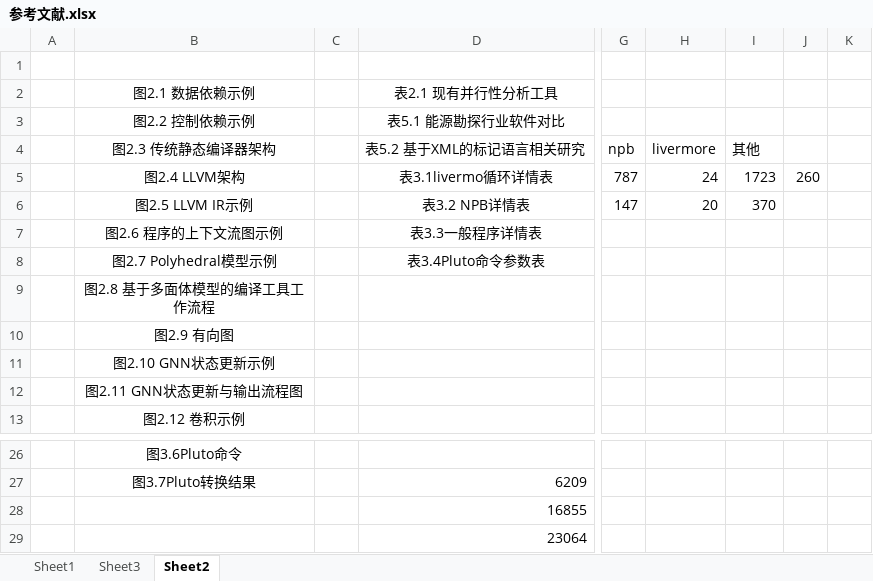
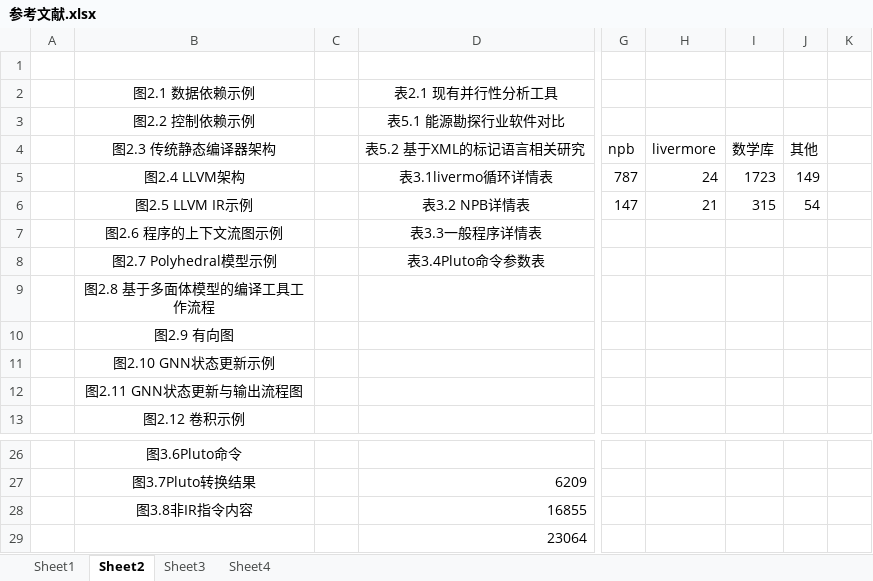
Before and after one commit to wsl071134/MyPaper, an Excel workbook: 参考文献/论文参考文献/参考文献.xlsx, sheet Sheet2, drawn as a sheet; only a part is shown, gaps mark what is left out; values as stored, in another font and other column widths than the file's, no borders; the diff names each change by its address in the sheet, - before the commit and + after, or states it on an @@ line.

```diff
--- a/参考文献/论文参考文献/参考文献.xlsx (sheet Sheet2)
+++ b/参考文献/论文参考文献/参考文献.xlsx (sheet Sheet2)
+sheet tab: Sheet4
@@ sheet tab order changed: Sheet1 | Sheet2 | Sheet3 | Sheet4 @@
-I4: 其他
+I4: 数学库
-J4: (empty)
+J4: 其他
-J5: 260
+J5: 149
-H6: 20
+H6: 21
-I6: 370
+I6: 315
-J6: (empty)
+J6: 54
-B28: (empty)
+B28: 图3.8非IR指令内容
```
Also changed, not shown: sheet Sheet3, charts or pictures, 12 other files.
